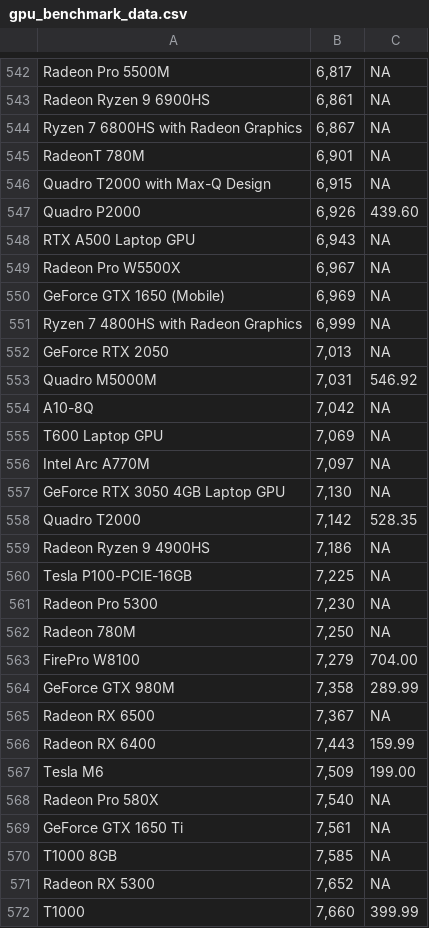
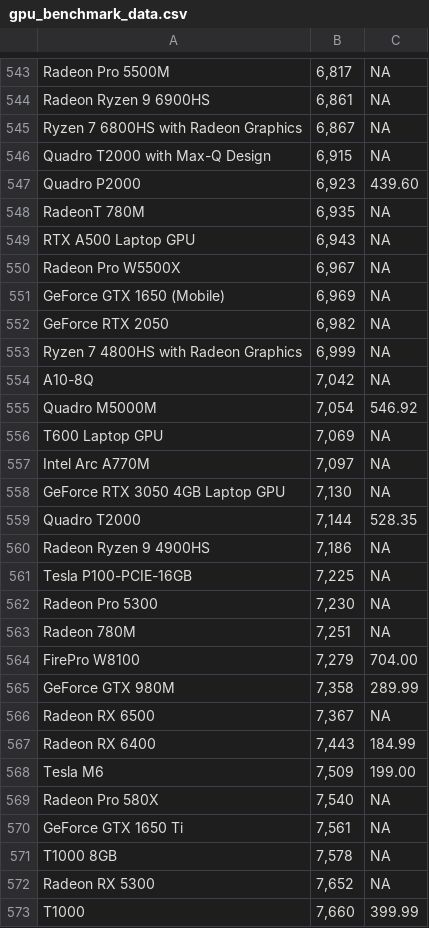
Before and after one commit to Fran-98/gpu-data-api, a CSV file: gpu-data-api/utils/data scrapper/gpu_benchmark_data.csv, drawn as a sheet; only a part is shown, gaps mark what is left out; the diff covers the shown part only.

```diff
--- a/gpu-data-api/utils/data scrapper/gpu_benchmark_data.csv
+++ b/gpu-data-api/utils/data scrapper/gpu_benchmark_data.csv
@@ -544,5 +545,5 @@ Radeon Ryzen 9 6900HS,"6,861",NA
 Ryzen 7 6800HS with Radeon Graphics,"6,867",NA
-RadeonT 780M,"6,901",NA
 Quadro T2000 with Max-Q Design,"6,915",NA
-Quadro P2000,"6,926",439.60
+Quadro P2000,"6,923",439.60
+RadeonT 780M,"6,935",NA
 RTX A500 Laptop GPU,"6,943",NA
@@ -550,6 +551,6 @@ Radeon Pro W5500X,"6,967",NA
 GeForce GTX 1650 (Mobile),"6,969",NA
+GeForce RTX 2050,"6,982",NA
 Ryzen 7 4800HS with Radeon Graphics,"6,999",NA
-GeForce RTX 2050,"7,013",NA
-Quadro M5000M,"7,031",546.92
 A10-8Q,"7,042",NA
+Quadro M5000M,"7,054",546.92
 T600 Laptop GPU,"7,069",NA
@@ -557,3 +558,3 @@ Intel Arc A770M,"7,097",NA
 GeForce RTX 3050 4GB Laptop GPU,"7,130",NA
-Quadro T2000,"7,142",528.35
+Quadro T2000,"7,144",528.35
 Radeon Ryzen 9 4900HS,"7,186",NA
@@ -561,3 +562,3 @@ Tesla P100-PCIE-16GB,"7,225",NA
 Radeon Pro 5300,"7,230",NA
-Radeon 780M,"7,250",NA
+Radeon 780M,"7,251",NA
 FirePro W8100,"7,279",704.00
@@ -565,3 +566,3 @@ GeForce GTX 980M,"7,358",289.99
 Radeon RX 6500,"7,367",NA
-Radeon RX 6400,"7,443",159.99
+Radeon RX 6400,"7,443",184.99
 Tesla M6,"7,509",199.00
@@ -569,3 +570,3 @@ Radeon Pro 580X,"7,540",NA
 GeForce GTX 1650 Ti,"7,561",NA
-T1000 8GB,"7,585",NA
+T1000 8GB,"7,578",NA
 Radeon RX 5300,"7,652",NA
```
Also changed, not shown: 9 added rows, 8 removed rows, 3 moved rows and 73 edited cells elsewhere in this file, 5 other files.
